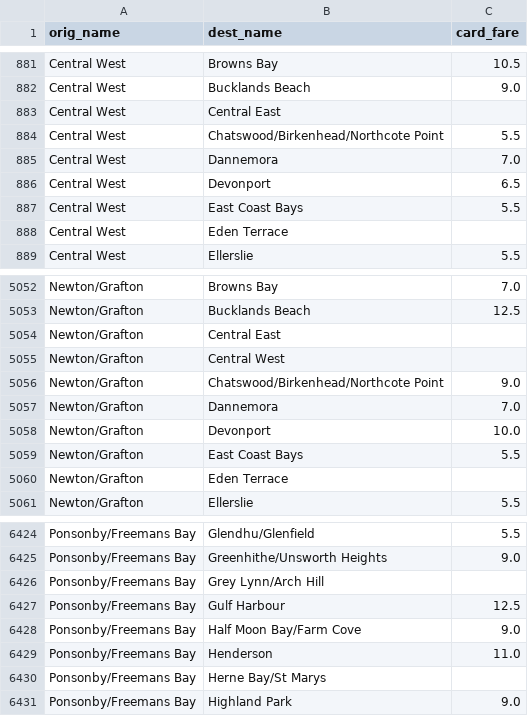
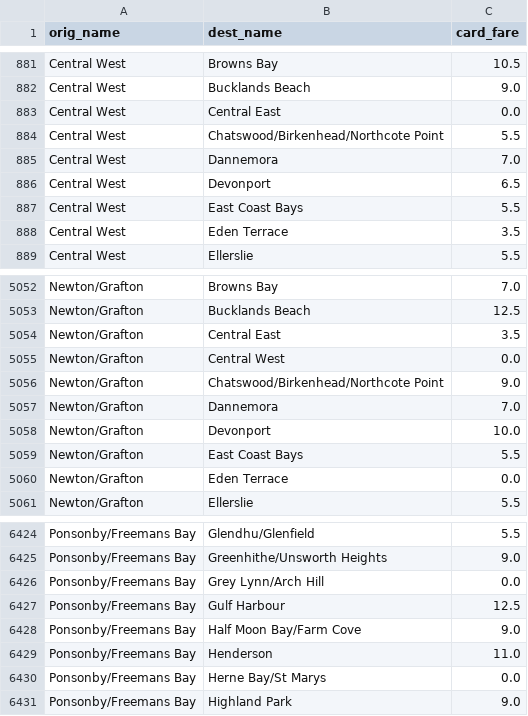
Before and after one commit to araichev/affordability_nz, a CSV file: data/auckland/transit_costs.csv, drawn as a sheet; only a part is shown, gaps mark what is left out; the diff covers the shown part only.

Commit message:
Updated transit costs with 1600 meter max walk

```diff
--- a/data/auckland/transit_costs.csv
+++ b/data/auckland/transit_costs.csv
@@ -882,3 +882,3 @@ Central West,Browns Bay,10.5
 Central West,Bucklands Beach,9.0
-Central West,Central East,
+Central West,Central East,0.0
 Central West,Chatswood/Birkenhead/Northcote Point,5.5
@@ -887,3 +887,3 @@ Central West,Devonport,6.5
 Central West,East Coast Bays,5.5
-Central West,Eden Terrace,
+Central West,Eden Terrace,3.5
 Central West,Ellerslie,5.5
@@ -5053,4 +5053,4 @@ Newton/Grafton,Browns Bay,7.0
 Newton/Grafton,Bucklands Beach,12.5
-Newton/Grafton,Central East,
-Newton/Grafton,Central West,
+Newton/Grafton,Central East,3.5
+Newton/Grafton,Central West,0.0
 Newton/Grafton,Chatswood/Birkenhead/Northcote Point,9.0
@@ -5059,3 +5059,3 @@ Newton/Grafton,Devonport,10.0
 Newton/Grafton,East Coast Bays,5.5
-Newton/Grafton,Eden Terrace,
+Newton/Grafton,Eden Terrace,0.0
 Newton/Grafton,Ellerslie,5.5
@@ -6425,3 +6425,3 @@ Ponsonby/Freemans Bay,Glendhu/Glenfield,5.5
 Ponsonby/Freemans Bay,Greenhithe/Unsworth Heights,9.0
-Ponsonby/Freemans Bay,Grey Lynn/Arch Hill,
+Ponsonby/Freemans Bay,Grey Lynn/Arch Hill,0.0
 Ponsonby/Freemans Bay,Gulf Harbour,12.5
@@ -6429,3 +6429,3 @@ Ponsonby/Freemans Bay,Half Moon Bay/Farm Cove,9.0
 Ponsonby/Freemans Bay,Henderson,11.0
-Ponsonby/Freemans Bay,Herne Bay/St Marys,
+Ponsonby/Freemans Bay,Herne Bay/St Marys,0.0
 Ponsonby/Freemans Bay,Highland Park,9.0
```
Also changed, not shown: 39 edited cells elsewhere in this file, 16 other files.
